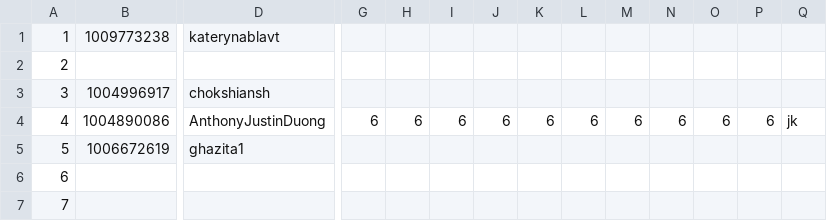
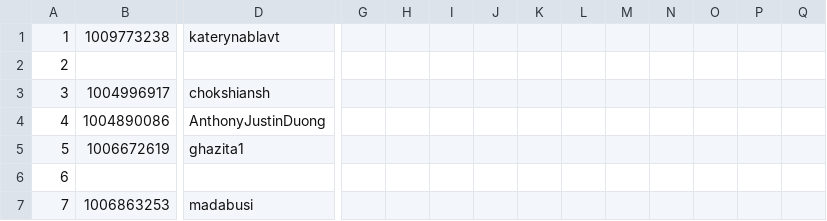
Before and after one commit to anshchokshi/HealthyMomAndChild, a CSV file: Team-14-Healthy Mom and Child.csv, drawn as a sheet; only a part is shown, gaps mark what is left out; the diff names each change by its address in the sheet, - before the commit and + after, or states it on an @@ line.

Commit message:
Update Team-14-Healthy Mom and Child.csv

```diff
--- a/Team-14-Healthy Mom and Child.csv
+++ b/Team-14-Healthy Mom and Child.csv
-G4: 6
+G4: (empty)
-H4: 6
+H4: (empty)
-I4: 6
+I4: (empty)
-J4: 6
+J4: (empty)
-K4: 6
+K4: (empty)
-L4: 6
+L4: (empty)
-M4: 6
+M4: (empty)
-N4: 6
+N4: (empty)
-O4: 6
+O4: (empty)
-P4: 6
+P4: (empty)
-Q4: jk
+Q4: (empty)
-B7: (empty)
+B7: 1006863253
-D7: (empty)
+D7: madabusi
```
